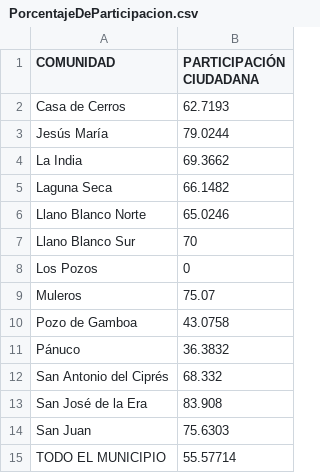
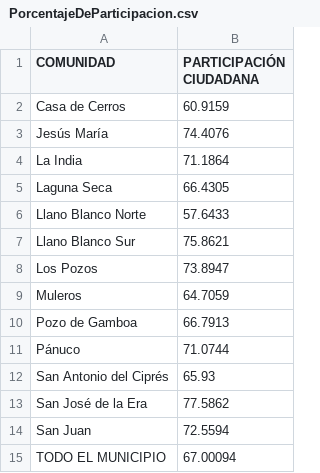
Before and after one commit to Dimorld/Election_2024_Data_Panuco_Zacatecas, a CSV file: PorcentajeDeParticipacion.csv, drawn as a sheet.

```diff
--- a/PorcentajeDeParticipacion.csv
+++ b/PorcentajeDeParticipacion.csv
@@ -1,15 +1,15 @@
 COMUNIDAD|PARTICIPACIÓN CIUDADANA
-Casa de Cerros|62.7193
-Jesús María|79.0244
-La India|69.3662
-Laguna Seca|66.1482
-Llano Blanco Norte|65.0246
-Llano Blanco Sur|70
-Los Pozos|0
-Muleros|75.07
-Pozo de Gamboa|43.0758
-Pánuco|36.3832
-San Antonio del Ciprés|68.332
-San José de la Era|83.908
-San Juan|75.6303
-TODO EL MUNICIPIO|55.57714
+Casa de Cerros|60.9159
+Jesús María|74.4076
+La India|71.1864
+Laguna Seca|66.4305
+Llano Blanco Norte|57.6433
+Llano Blanco Sur|75.8621
+Los Pozos|73.8947
+Muleros|64.7059
+Pozo de Gamboa|66.7913
+Pánuco|71.0744
+San Antonio del Ciprés|65.93
+San José de la Era|77.5862
+San Juan|72.5594
+TODO EL MUNICIPIO|67.00094
```
Also changed, not shown: 5 other files.
